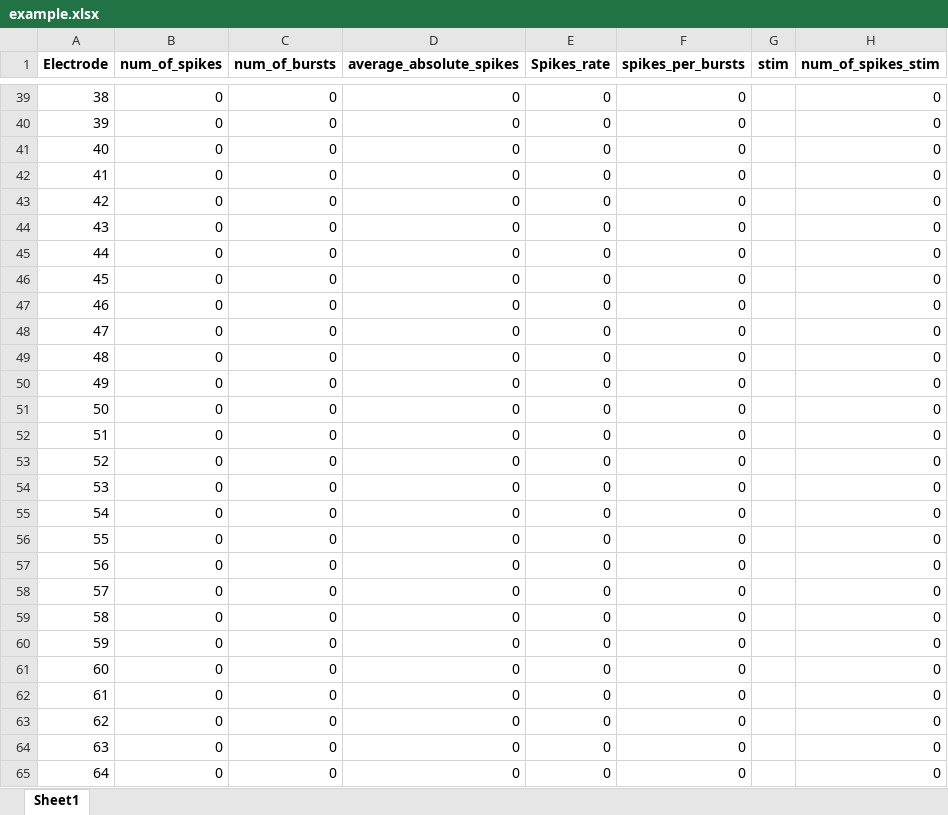
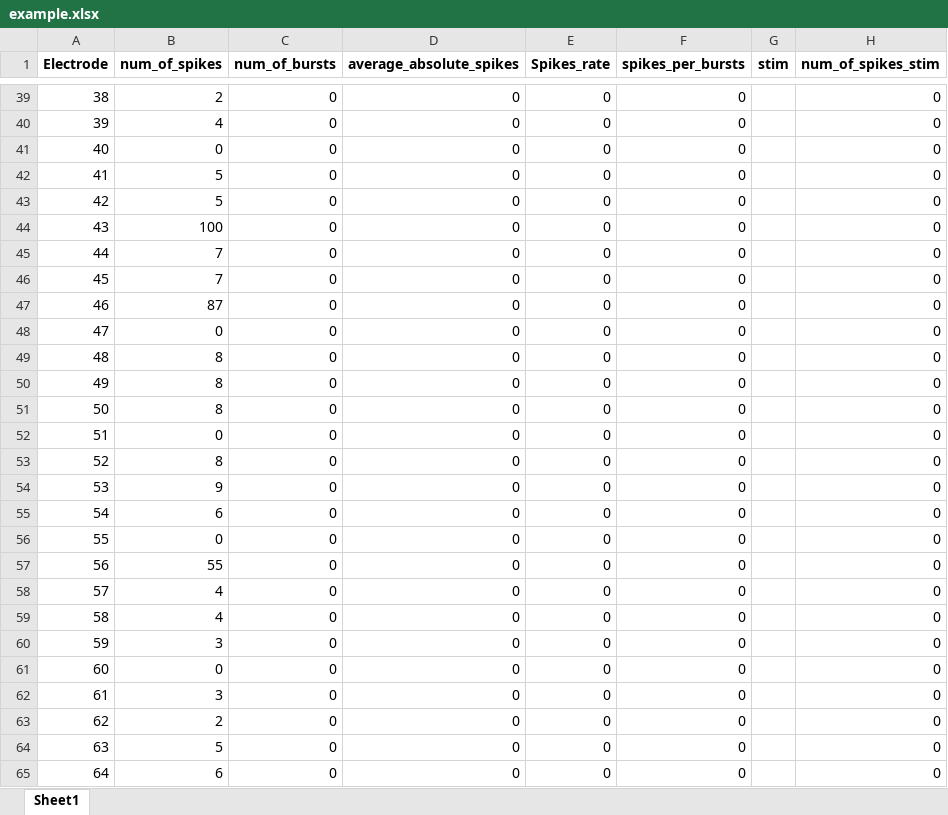
Before and after one commit to yopro1100p/Project_Hila_Yoav, an Excel workbook: example.xlsx, sheet Sheet1, drawn as a sheet; only a part is shown, gaps mark what is left out; values as stored, in another font and other column widths than the file's, no borders; the diff covers the shown part only; the diff names each change by its address in the sheet, - before the commit and + after, or states it on an @@ line.

```diff
--- a/example.xlsx (sheet Sheet1)
+++ b/example.xlsx (sheet Sheet1)
-B39 (num_of_spikes): 0
+B39 (num_of_spikes): 2
-B40 (num_of_spikes): 0
+B40 (num_of_spikes): 4
-B42:B43 (num_of_spikes): 0
+B42:B43 (num_of_spikes): 5
-B44 (num_of_spikes): 0
+B44 (num_of_spikes): 100
-B45:B46 (num_of_spikes): 0
+B45:B46 (num_of_spikes): 7
-B47 (num_of_spikes): 0
+B47 (num_of_spikes): 87
-B49:B51 (num_of_spikes): 0
+B49:B51 (num_of_spikes): 8
-B53 (num_of_spikes): 0
+B53 (num_of_spikes): 8
-B54 (num_of_spikes): 0
+B54 (num_of_spikes): 9
-B55 (num_of_spikes): 0
+B55 (num_of_spikes): 6
-B57 (num_of_spikes): 0
+B57 (num_of_spikes): 55
-B58:B59 (num_of_spikes): 0
+B58:B59 (num_of_spikes): 4
-B60 (num_of_spikes): 0
+B60 (num_of_spikes): 3
-B62 (num_of_spikes): 0
+B62 (num_of_spikes): 3
-B63 (num_of_spikes): 0
+B63 (num_of_spikes): 2
-B64 (num_of_spikes): 0
+B64 (num_of_spikes): 5
-B65 (num_of_spikes): 0
+B65 (num_of_spikes): 6
```
Also changed, not shown: 36 edited cells elsewhere in this sheet, 1 other file.
